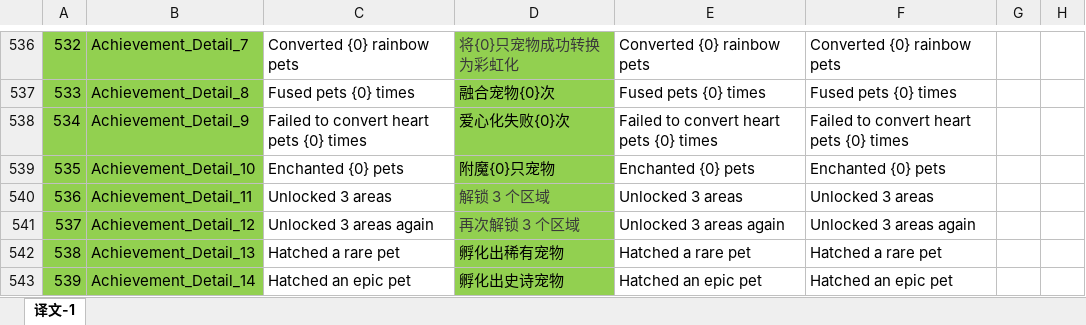
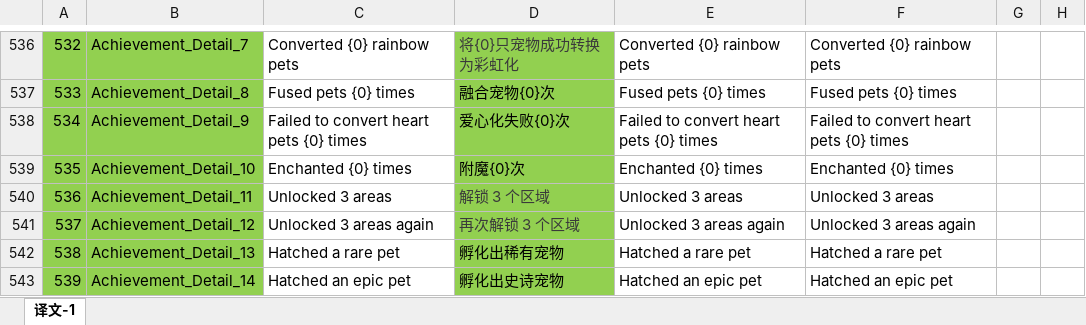
Before and after one commit to mobox-lab/dragonverse, an Excel workbook: pet-simulator/Excel/Language_多语言表.xlsx, sheet 译文-1, drawn as a sheet; only a part is shown, gaps mark what is left out; values as stored, in another font and other column widths than the file's, no borders; the diff names each change by its address in the sheet, - before the commit and + after, or states it on an @@ line.

Commit message:
feat: update language
修改附魔成就描述多语言

```diff
--- a/pet-simulator/Excel/Language_多语言表.xlsx (sheet 译文-1)
+++ b/pet-simulator/Excel/Language_多语言表.xlsx (sheet 译文-1)
-C539: Enchanted {0} pets
+C539: Enchanted {0} times
-D539: 附魔{0}只宠物
+D539: 附魔{0}次
-E539: Enchanted {0} pets
+E539: Enchanted {0} times
-F539: Enchanted {0} pets
+F539: Enchanted {0} times
```
Also changed, not shown: 1 other file.
